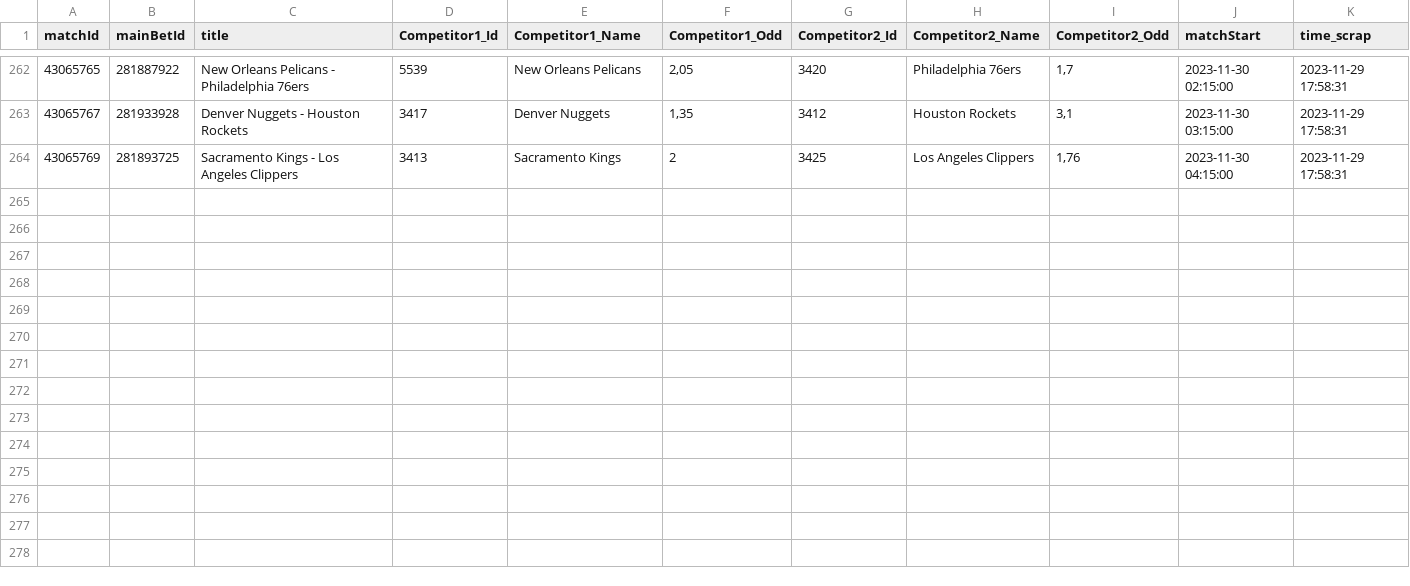
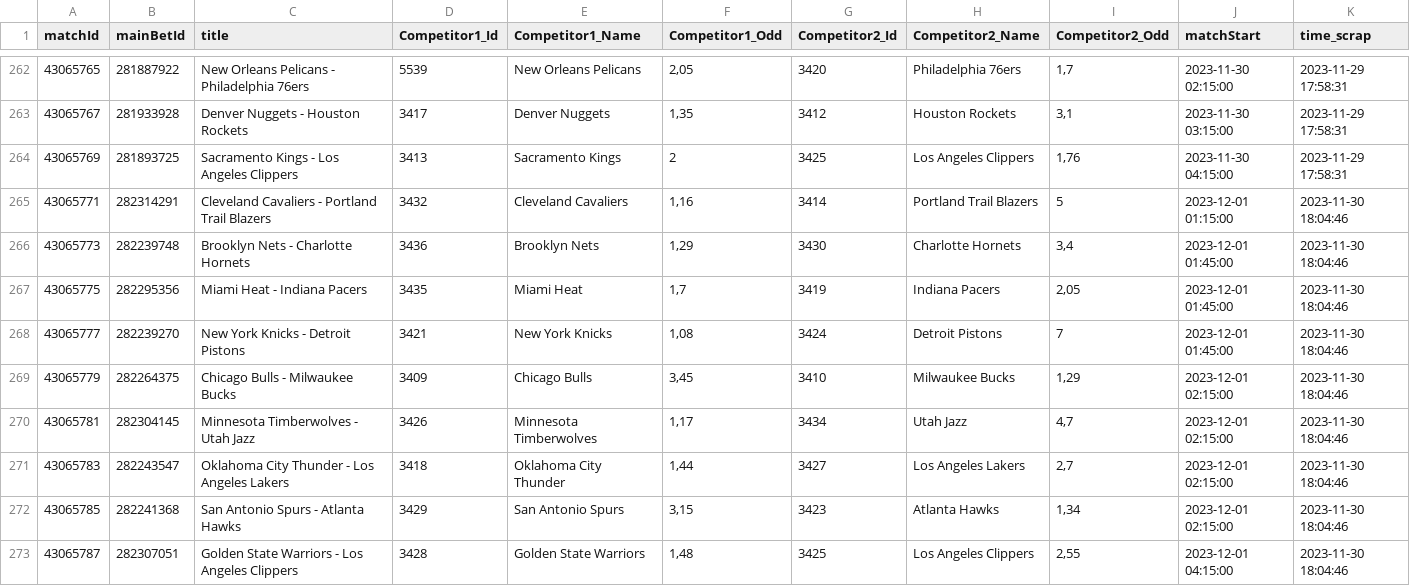
Before and after one commit to Alexis-vs/winaRaque, a CSV file: inst/extdata/nba_matchs.csv, drawn as a sheet; only a part is shown, gaps mark what is left out; the diff names each change by its address in the sheet, - before the commit and + after, or states it on an @@ line.

Commit message:
Add nba matchs in data

```diff
--- a/inst/extdata/nba_matchs.csv
+++ b/inst/extdata/nba_matchs.csv
+row 265: 43065771 | 282314291 | Cleveland Cavaliers - Portland Trail Blazers | 3432 | Cleveland Cavaliers | 1,16 | 3414 | Portland Trail Blazers | 5 | 2023-12-01 01:15:00 | 2023-11-30 18:04:46
+row 266: 43065773 | 282239748 | Brooklyn Nets - Charlotte Hornets | 3436 | Brooklyn Nets | 1,29 | 3430 | Charlotte Hornets | 3,4 | 2023-12-01 01:45:00 | 2023-11-30 18:04:46
+row 267: 43065775 | 282295356 | Miami Heat - Indiana Pacers | 3435 | Miami Heat | 1,7 | 3419 | Indiana Pacers | 2,05 | 2023-12-01 01:45:00 | 2023-11-30 18:04:46
+row 268: 43065777 | 282239270 | New York Knicks - Detroit Pistons | 3421 | New York Knicks | 1,08 | 3424 | Detroit Pistons | 7 | 2023-12-01 01:45:00 | 2023-11-30 18:04:46
+row 269: 43065779 | 282264375 | Chicago Bulls - Milwaukee Bucks | 3409 | Chicago Bulls | 3,45 | 3410 | Milwaukee Bucks | 1,29 | 2023-12-01 02:15:00 | 2023-11-30 18:04:46
+row 270: 43065781 | 282304145 | Minnesota Timberwolves - Utah Jazz | 3426 | Minnesota Timberwolves | 1,17 | 3434 | Utah Jazz | 4,7 | 2023-12-01 02:15:00 | 2023-11-30 18:04:46
+row 271: 43065783 | 282243547 | Oklahoma City Thunder - Los Angeles Lakers | 3418 | Oklahoma City Thunder | 1,44 | 3427 | Los Angeles Lakers | 2,7 | 2023-12-01 02:15:00 | 2023-11-30 18:04:46
+row 272: 43065785 | 282241368 | San Antonio Spurs - Atlanta Hawks | 3429 | San Antonio Spurs | 3,15 | 3423 | Atlanta Hawks | 1,34 | 2023-12-01 02:15:00 | 2023-11-30 18:04:46
+row 273: 43065787 | 282307051 | Golden State Warriors - Los Angeles Clippers | 3428 | Golden State Warriors | 1,48 | 3425 | Los Angeles Clippers | 2,55 | 2023-12-01 04:15:00 | 2023-11-30 18:04:46
```
Also changed, not shown: 1 other file.
